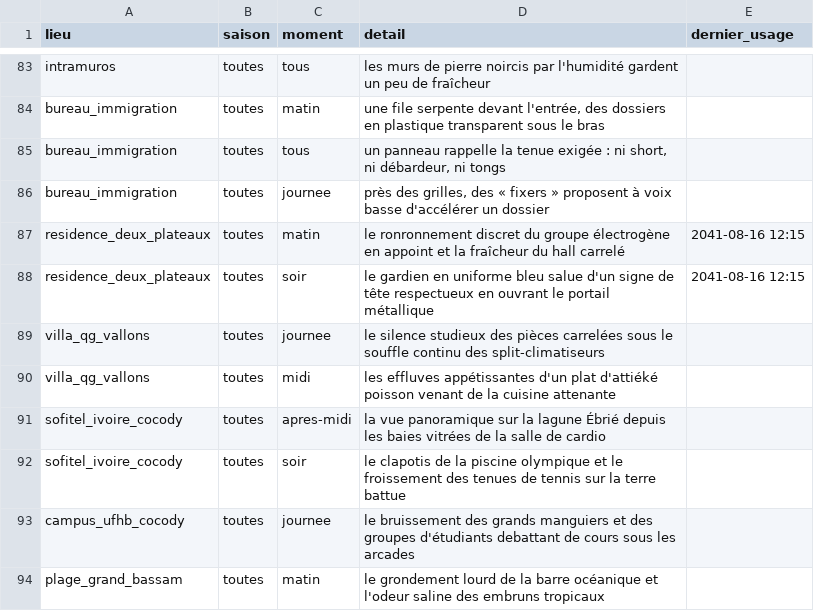
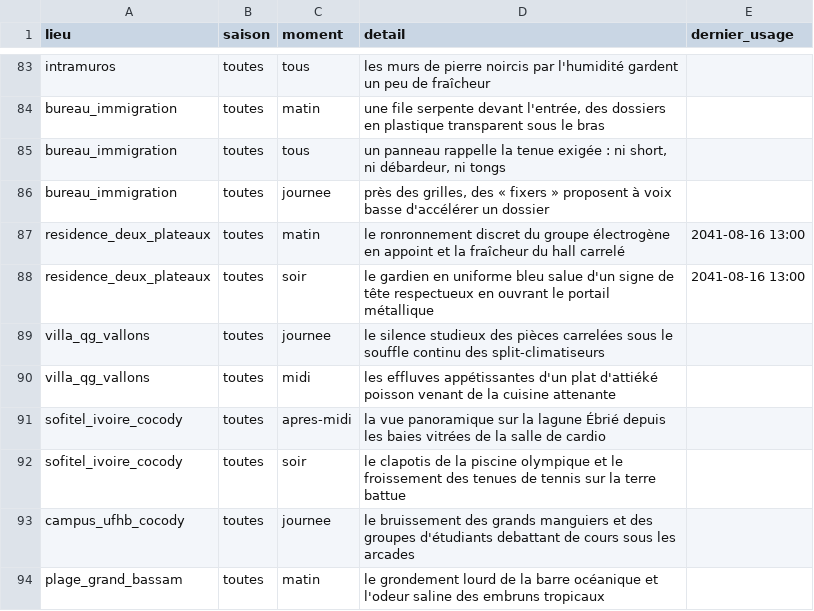
Before and after one commit to ossimiossimiwilliam10-cyber/simulation-william, a CSV file: donnees/ambiances.csv, drawn as a sheet; only a part is shown, gaps mark what is left out.

```diff
--- a/donnees/ambiances.csv
+++ b/donnees/ambiances.csv
@@ -86,4 +86,4 @@ bureau_immigration;toutes;tous;un panneau rappelle la tenue exigée : ni short,
 bureau_immigration;toutes;journee;près des grilles, des « fixers » proposent à voix basse d'accélérer un dossier;
-residence_deux_plateaux;toutes;matin;le ronronnement discret du groupe électrogène en appoint et la fraîcheur du hall carrelé;2041-08-16 12:15
-residence_deux_plateaux;toutes;soir;le gardien en uniforme bleu salue d'un signe de tête respectueux en ouvrant le portail métallique;2041-08-16 12:15
+residence_deux_plateaux;toutes;matin;le ronronnement discret du groupe électrogène en appoint et la fraîcheur du hall carrelé;2041-08-16 13:00
+residence_deux_plateaux;toutes;soir;le gardien en uniforme bleu salue d'un signe de tête respectueux en ouvrant le portail métallique;2041-08-16 13:00
 villa_qg_vallons;toutes;journee;le silence studieux des pièces carrelées sous le souffle continu des split-climatiseurs;
```
Also changed, not shown: 15 other files.
